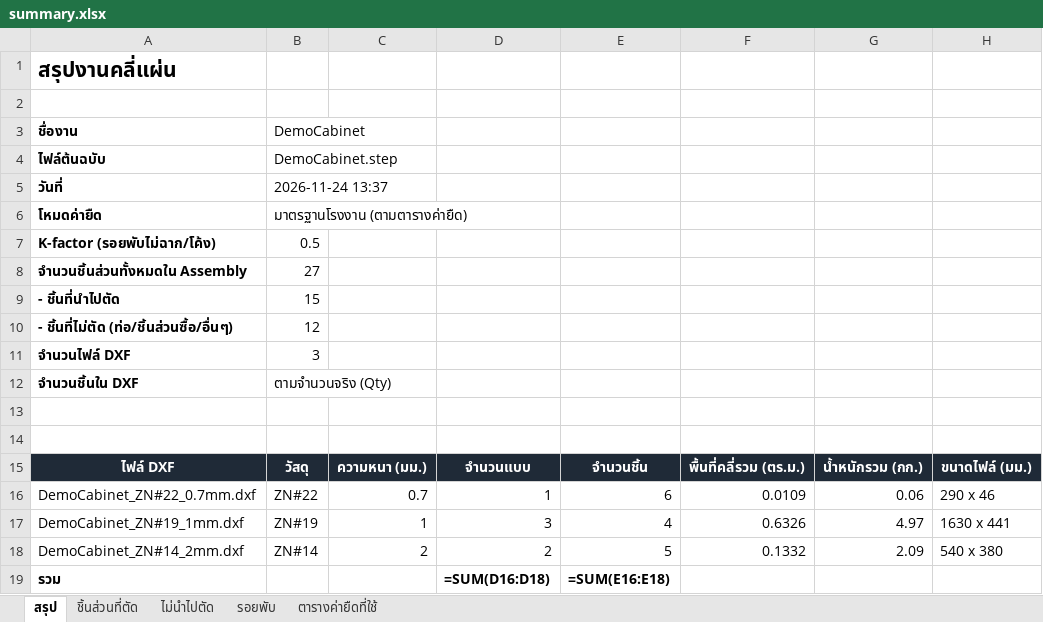
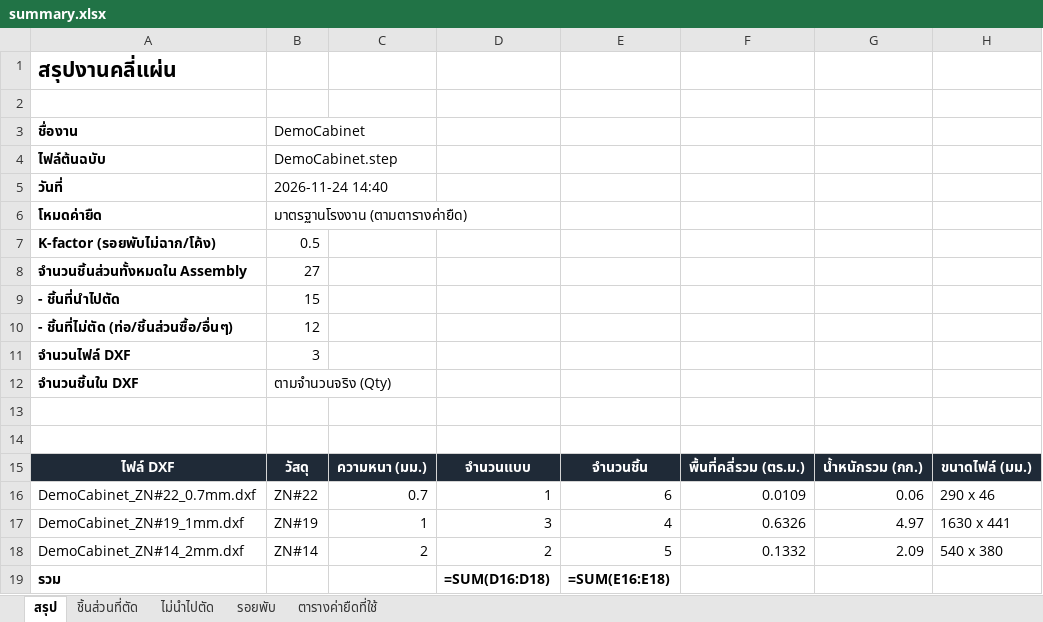
Before and after one commit to woraphontrangpanich-jpg/LHPsolidwork, an Excel workbook: docs/demo/export/summary.xlsx, sheet สรุป, drawn as a sheet; values as stored, in another font and other column widths than the file's, no borders; formulas without a stored value are shown as written; the diff names each change by its address in the sheet, - before the commit and + after, or states it on an @@ line.

```diff
--- a/docs/demo/export/summary.xlsx (sheet สรุป)
+++ b/docs/demo/export/summary.xlsx (sheet สรุป)
-B5 (DemoCabinet): 2026-11-24 13:37
+B5 (DemoCabinet): 2026-11-24 14:40
```
Also changed, not shown: docs/demo/export/pricing.xlsx, 18 other files.
